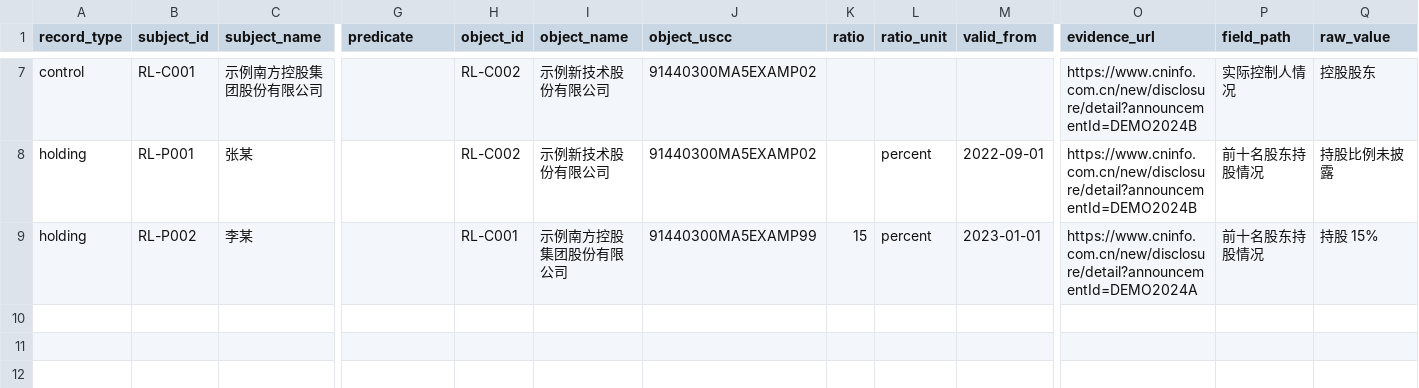
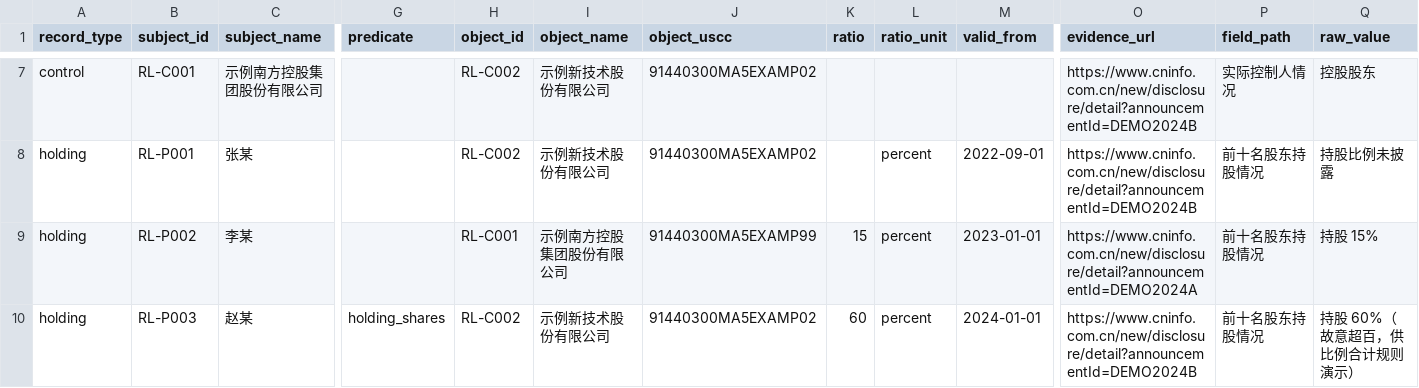
Before and after one commit to Aisiweiyang/capitalgraph, a CSV file: data/sample/真实公告风格示例.csv, drawn as a sheet; only a part is shown, gaps mark what is left out; rows hold the shown columns only; the diff names each change by its address in the sheet, - before the commit and + after, or states it on an @@ line.

Commit message:
feat: v0.10 —— 交叉验证规则族:股东比例合计(第六维度)+导入身份交叉校验(ADR-023)
- ratio_sum_conflicts 纯函数:同公司时点有效 holds_shares 合计 >100% 即
  数学矛盾候选;缺失不猜值、偏低不报(分批披露常态);超额降序确定性
- csv_source 身份交叉校验:同 ext_id 携带不同非空 uscc → identity_conflict
  警告不拒行(冲突信息只在导入时存在,upsert 静默归并,ADR-023 论证选型)
- /evidence/quality 第六维度 + scan 幂等登记 ratio_sum_conflict(组代表
  声明幂等);前端第六计数卡(语义色)+ 比例超百表格一键反查
- 规则首战:发现合成库 ≥6 家股东合计超百(合成器不保证≤100%,规则如实标记,
  作为'候选需人工甄别'活演示保留,seed=42 载荷锁定不改)
- 样例补 51%+60% 超百行,端到端精确断言(111%,2 成员)
- 后端 245→253 passed/94.9%,vitest 74,E2E 22 零回归;ADR-023/PROJECT_PLAN
  v0.10/TEST_REPORT/DELIVERY 同步

```diff
--- a/data/sample/真实公告风格示例.csv
+++ b/data/sample/真实公告风格示例.csv
+row 10: holding | RL-P003 | 赵某 | holding_shares | RL-C002 | 示例新技术股份有限公司 | 91440300MA5EXAMP02 | 60 | percent | 2024-01-01 | https://www.cninfo.com.cn/new/disclosure/detail?announcementId=DEMO2024B | 前十名股东持股情况 | 持股 60%（故意超百，供比例合计规则演示）
```
Also changed, not shown: 13 other files.
